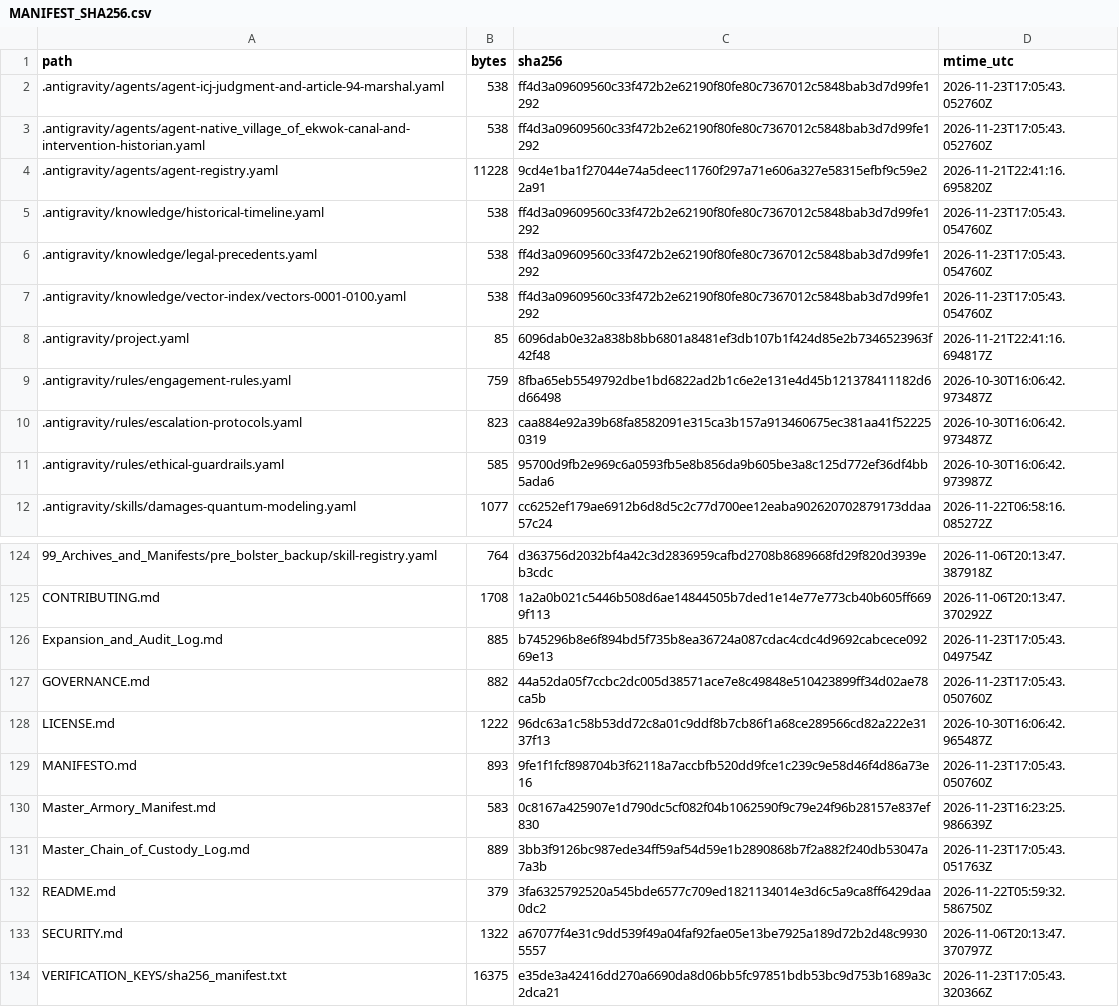
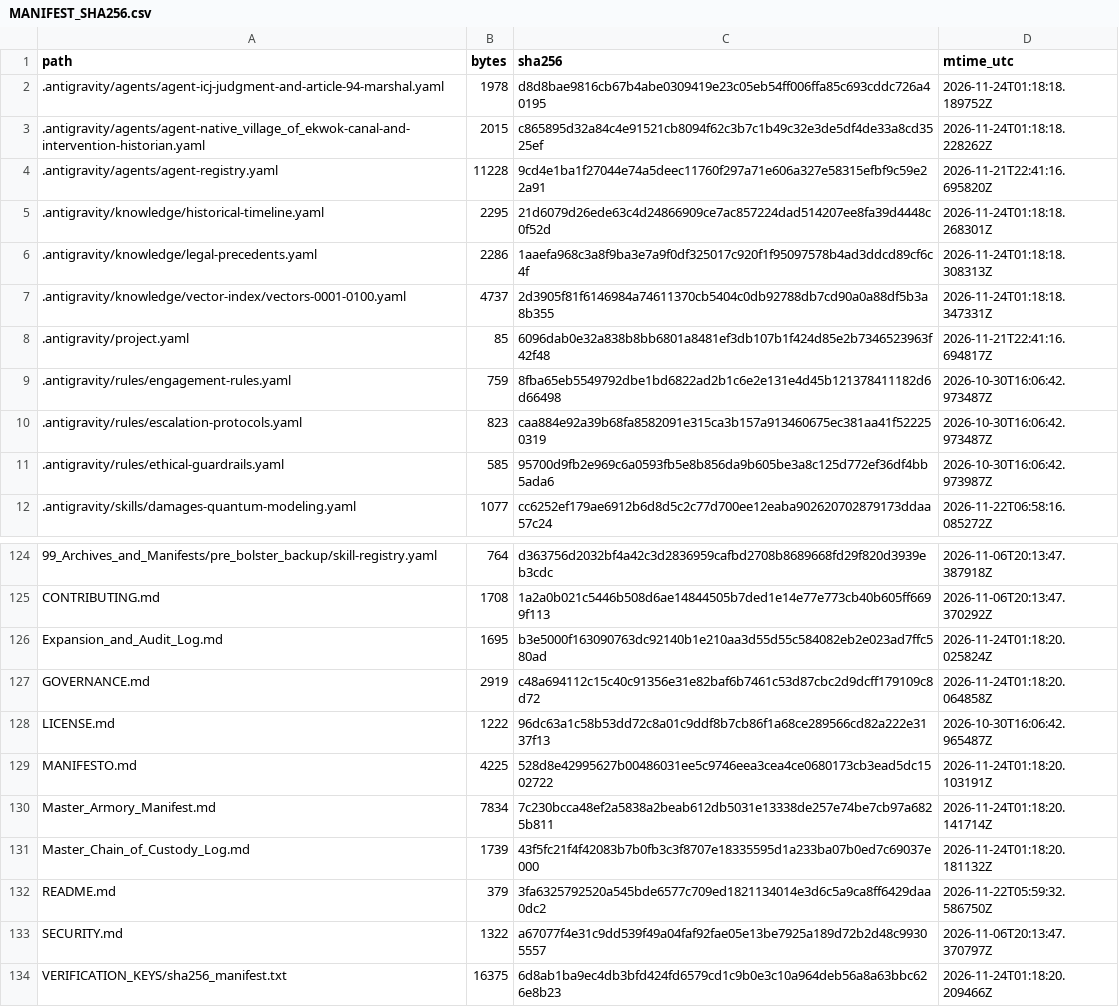
Before and after one commit to GlobalRestitutionAlliance/turtle-island-us-ak-native-village-of-ekwok-master-litigation, a CSV file: 99_Archives_and_Manifests/MANIFEST_SHA256.csv, drawn as a sheet; only a part is shown, gaps mark what is left out; the diff covers the shown part only.

```diff
--- a/99_Archives_and_Manifests/MANIFEST_SHA256.csv
+++ b/99_Archives_and_Manifests/MANIFEST_SHA256.csv
@@ -1,8 +1,8 @@
 path,bytes,sha256,mtime_utc
-.antigravity/agents/agent-icj-judgment-and-article-94-marshal.yaml,538,ff4d3a09609560c33f472b2e62190f80fe80c7367012c5848bab3d7d99fe1292,2026-11-23T17:05:43.052760Z
-.antigravity/agents/agent-native_village_of_ekwok-canal-and-intervention-historian.yaml,538,ff4d3a09609560c33f472b2e62190f80fe80c7367012c5848bab3d7d99fe1292,2026-11-23T17:05:43.052760Z
+.antigravity/agents/agent-icj-judgment-and-article-94-marshal.yaml,1978,d8d8bae9816cb67b4abe0309419e23c05eb54ff006ffa85c693cddc726a40195,2026-11-24T01:18:18.189752Z
+.antigravity/agents/agent-native_village_of_ekwok-canal-and-intervention-historian.yaml,2015,c865895d32a84c4e91521cb8094f62c3b7c1b49c32e3de5df4de33a8cd3525ef,2026-11-24T01:18:18.228262Z
 .antigravity/agents/agent-registry.yaml,11228,9cd4e1ba1f27044e74a5deec11760f297a71e606a327e58315efbf9c59e22a91,2026-11-21T22:41:16.695820Z
-.antigravity/knowledge/historical-timeline.yaml,538,ff4d3a09609560c33f472b2e62190f80fe80c7367012c5848bab3d7d99fe1292,2026-11-23T17:05:43.054760Z
-.antigravity/knowledge/legal-precedents.yaml,538,ff4d3a09609560c33f472b2e62190f80fe80c7367012c5848bab3d7d99fe1292,2026-11-23T17:05:43.054760Z
-.antigravity/knowledge/vector-index/vectors-0001-0100.yaml,538,ff4d3a09609560c33f472b2e62190f80fe80c7367012c5848bab3d7d99fe1292,2026-11-23T17:05:43.054760Z
+.antigravity/knowledge/historical-timeline.yaml,2295,21d6079d26ede63c4d24866909ce7ac857224dad514207ee8fa39d4448c0f52d,2026-11-24T01:18:18.268301Z
+.antigravity/knowledge/legal-precedents.yaml,2286,1aaefa968c3a8f9ba3e7a9f0df325017c920f1f95097578b4ad3ddcd89cf6c4f,2026-11-24T01:18:18.308313Z
+.antigravity/knowledge/vector-index/vectors-0001-0100.yaml,4737,2d3905f81f6146984a74611370cb5404c0db92788db7cd90a0a88df5b3a8b355,2026-11-24T01:18:18.347331Z
 .antigravity/project.yaml,85,6096dab0e32a838b8bb6801a8481ef3db107b1f424d85e2b7346523963f42f48,2026-11-21T22:41:16.694817Z
@@ -125,10 +125,10 @@ path,bytes,sha256,mtime_utc
 CONTRIBUTING.md,1708,1a2a0b021c5446b508d6ae14844505b7ded1e14e77e773cb40b605ff6699f113,2026-11-06T20:13:47.370292Z
-Expansion_and_Audit_Log.md,885,b745296b8e6f894bd5f735b8ea36724a087cdac4cdc4d9692cabcece09269e13,2026-11-23T17:05:43.049754Z
-GOVERNANCE.md,882,44a52da05f7ccbc2dc005d38571ace7e8c49848e510423899ff34d02ae78ca5b,2026-11-23T17:05:43.050760Z
+Expansion_and_Audit_Log.md,1695,b3e5000f163090763dc92140b1e210aa3d55d55c584082eb2e023ad7ffc580ad,2026-11-24T01:18:20.025824Z
+GOVERNANCE.md,2919,c48a694112c15c40c91356e31e82baf6b7461c53d87cbc2d9dcff179109c8d72,2026-11-24T01:18:20.064858Z
 LICENSE.md,1222,96dc63a1c58b53dd72c8a01c9ddf8b7cb86f1a68ce289566cd82a222e3137f13,2026-10-30T16:06:42.965487Z
-MANIFESTO.md,893,9fe1f1fcf898704b3f62118a7accbfb520dd9fce1c239c9e58d46f4d86a73e16,2026-11-23T17:05:43.050760Z
-Master_Armory_Manifest.md,583,0c8167a425907e1d790dc5cf082f04b1062590f9c79e24f96b28157e837ef830,2026-11-23T16:23:25.986639Z
-Master_Chain_of_Custody_Log.md,889,3bb3f9126bc987ede34ff59af54d59e1b2890868b7f2a882f240db53047a7a3b,2026-11-23T17:05:43.051763Z
+MANIFESTO.md,4225,528d8e42995627b00486031ee5c9746eea3cea4ce0680173cb3ead5dc1502722,2026-11-24T01:18:20.103191Z
+Master_Armory_Manifest.md,7834,7c230bcca48ef2a5838a2beab612db5031e13338de257e74be7cb97a6825b811,2026-11-24T01:18:20.141714Z
+Master_Chain_of_Custody_Log.md,1739,43f5fc21f4f42083b7b0fb3c3f8707e18335595d1a233ba07b0ed7c69037e000,2026-11-24T01:18:20.181132Z
 README.md,379,3fa6325792520a545bde6577c709ed1821134014e3d6c5a9ca8ff6429daa0dc2,2026-11-22T05:59:32.586750Z
 SECURITY.md,1322,a67077f4e31c9dd539f49a04faf92fae05e13be7925a189d72b2d48c99305557,2026-11-06T20:13:47.370797Z
-VERIFICATION_KEYS/sha256_manifest.txt,16375,e35de3a42416dd270a6690da8d06bb5fc97851bdb53bc9d753b1689a3c2dca21,2026-11-23T17:05:43.320366Z
+VERIFICATION_KEYS/sha256_manifest.txt,16375,6d8ab1ba9ec4db3bfd424fd6579cd1c9b0e3c10a964deb56a8a63bbc626e8b23,2026-11-24T01:18:20.209466Z
```
Also changed, not shown: 84 edited cells elsewhere in this file, 39 other files.
